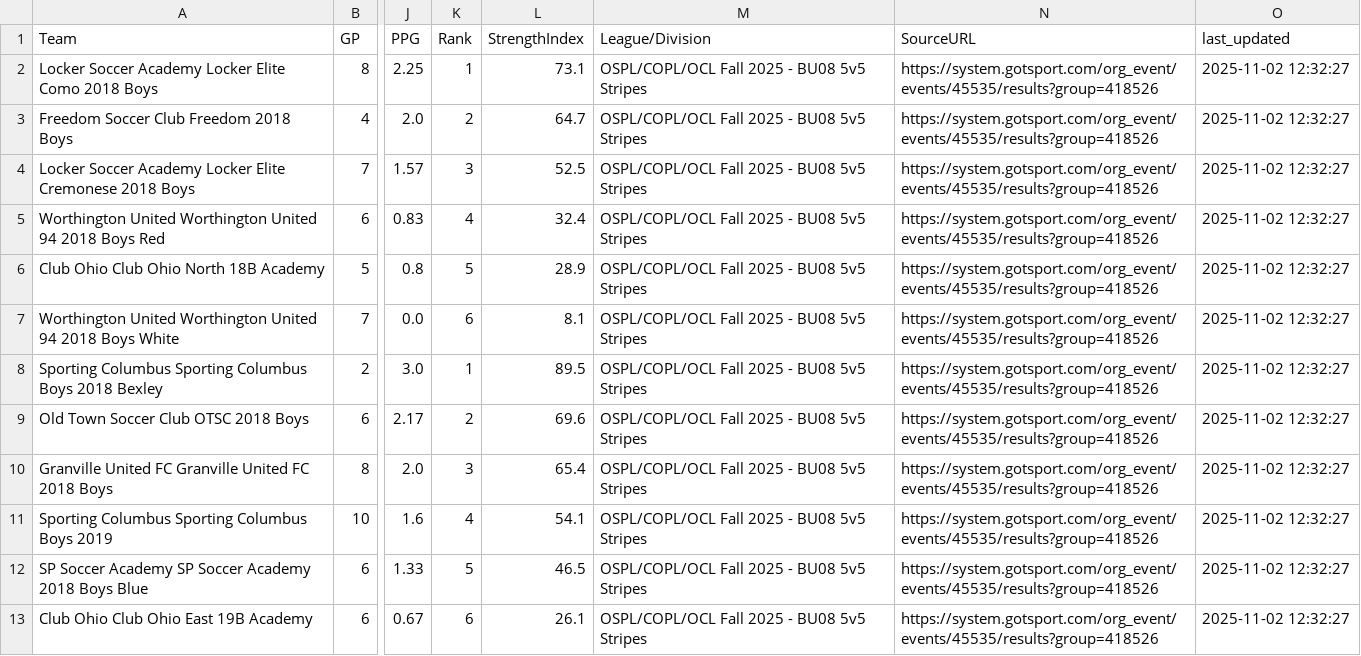
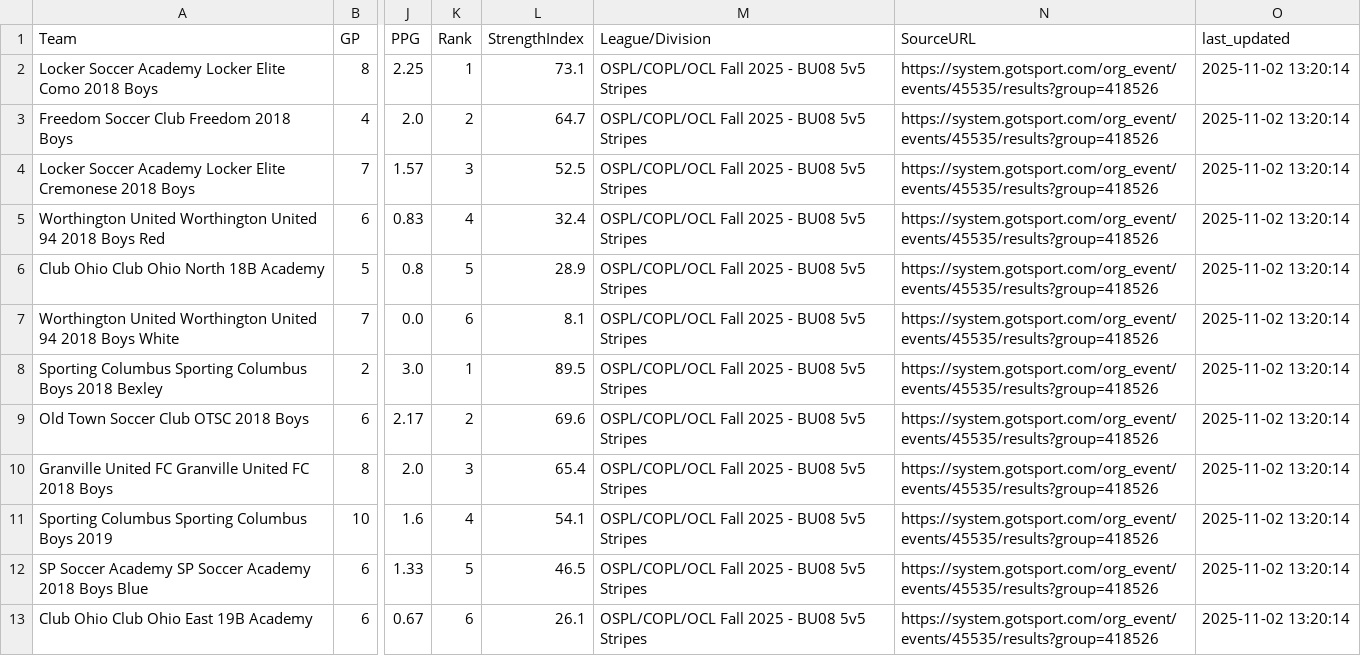
Before and after one commit to LivingRiskyCo/dsx-tracker, a CSV file: OCL_BU08_Stripes_Division_Rankings.csv, drawn as a sheet; only a part is shown, gaps mark what is left out; the diff names each change by its address in the sheet, - before the commit and + after, or states it on an @@ line.

```diff
--- a/OCL_BU08_Stripes_Division_Rankings.csv
+++ b/OCL_BU08_Stripes_Division_Rankings.csv
-O2:O13 (last_updated): 2025-11-02 12:32:27
+O2:O13 (last_updated): 2025-11-02 13:20:14
```
Also changed, not shown: CU_Fall_Finale_2025_Division_Rankings.csv, Club_Ohio_Fall_Classic_2025_Division_Rankings.csv, 8 other files.
